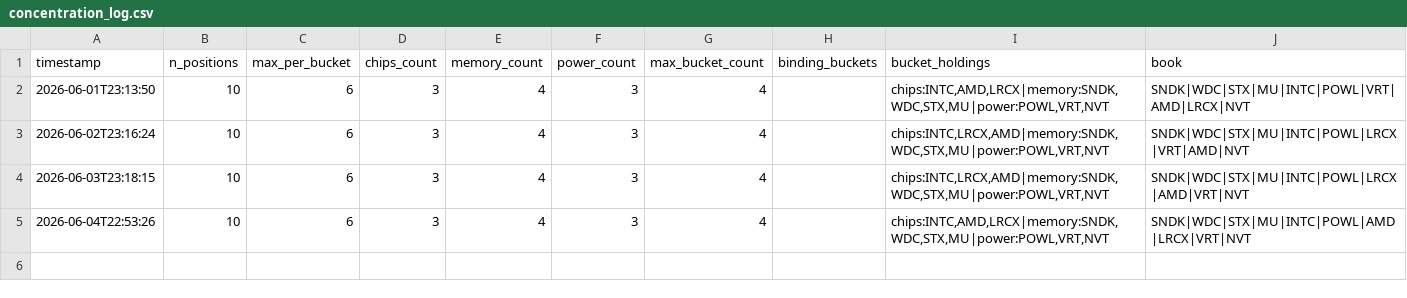
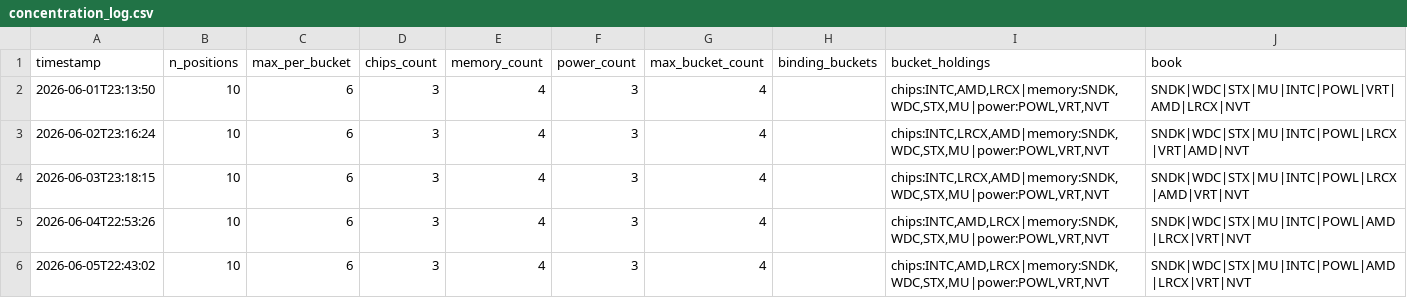
Before and after one commit to JeffGe911/Quant-paper-, a CSV file: concentration_log.csv, drawn as a sheet.

```diff
--- a/concentration_log.csv
+++ b/concentration_log.csv
@@ -5 +5,2 @@ timestamp,n_positions,max_per_bucket,chips_count,memory_count,power_count,max_bu
 2026-06-04T22:53:26,10,6,3,4,3,4,,"chips:INTC,AMD,LRCX|memory:SNDK,WDC,STX,MU|power:POWL,VRT,NVT",SNDK|WDC|STX|MU|INTC|POWL|AMD|LRCX|VRT|NVT
+2026-06-05T22:43:02,10,6,3,4,3,4,,"chips:INTC,AMD,LRCX|memory:SNDK,WDC,STX,MU|power:POWL,VRT,NVT",SNDK|WDC|STX|MU|INTC|POWL|AMD|LRCX|VRT|NVT
```
Also changed, not shown: nav.csv.
